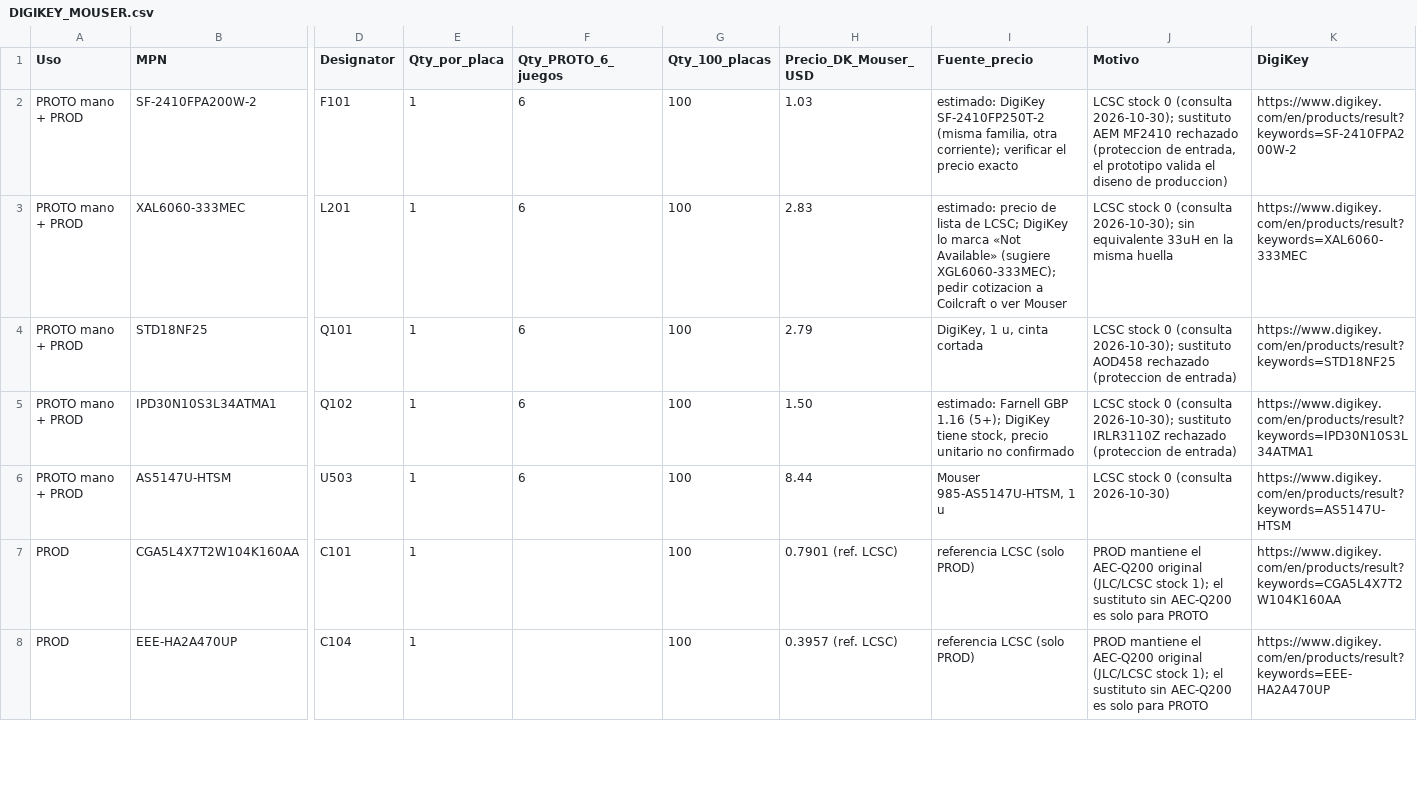
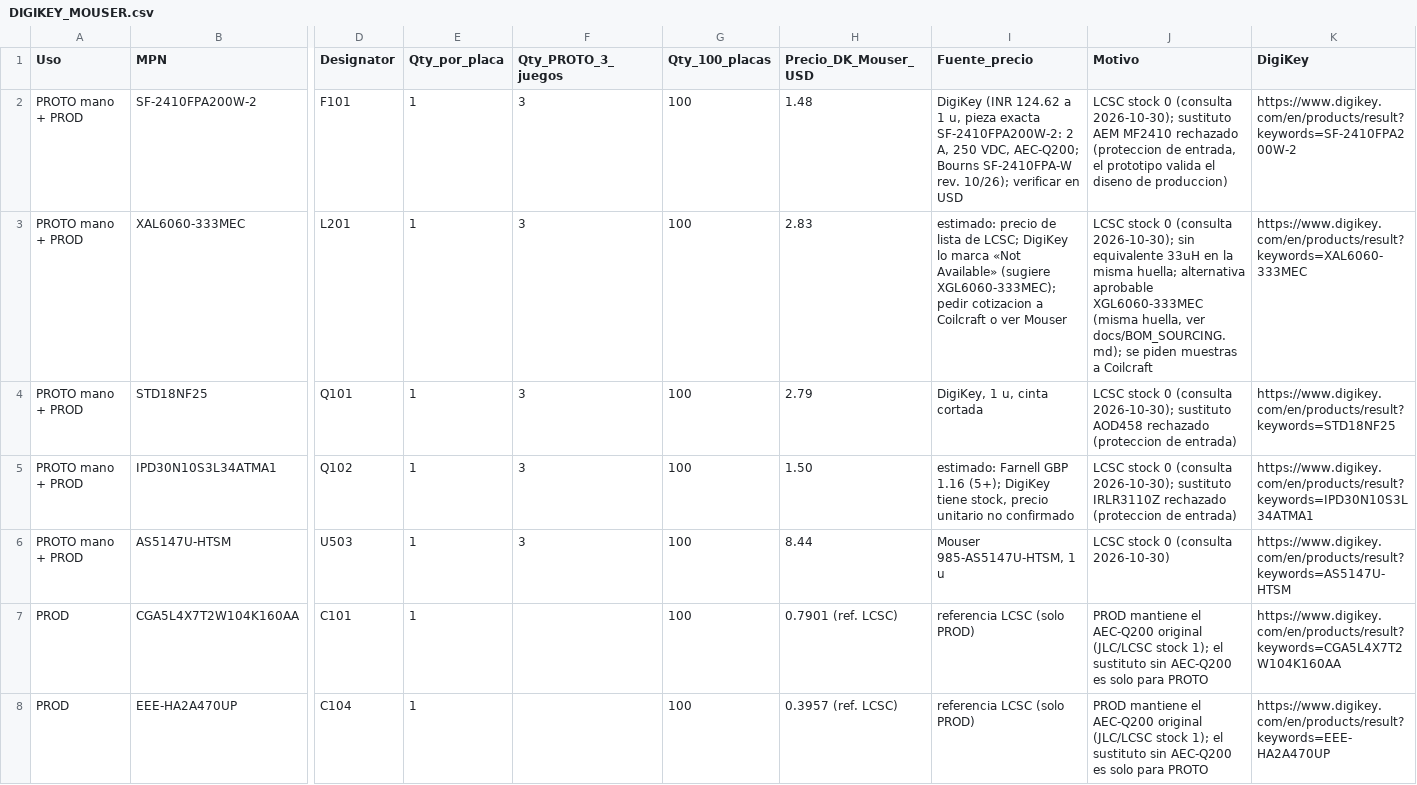
Before and after one commit to elvisdt/PCB_INCLI_VA, a CSV file: bom/DIGIKEY_MOUSER.csv, drawn as a sheet; only a part is shown, gaps mark what is left out; the diff names each change by its address in the sheet, - before the commit and + after, or states it on an @@ line.

```diff
--- a/bom/DIGIKEY_MOUSER.csv
+++ b/bom/DIGIKEY_MOUSER.csv
-F1: Qty_PROTO_6_juegos
+F1: Qty_PROTO_3_juegos
-F2:F6 (Qty_PROTO_3_juegos): 6
+F2:F6 (Qty_PROTO_3_juegos): 3
-H2 (Precio_DK_Mouser_USD): 1.03
+H2 (Precio_DK_Mouser_USD): 1.48
-I2 (Fuente_precio): estimado: DigiKey SF-2410FP250T-2 (misma familia, otra corriente); verificar el precio exacto
+I2 (Fuente_precio): DigiKey (INR 124.62 a 1 u, pieza exacta SF-2410FPA200W-2: 2 A, 250 VDC, AEC-Q200; Bourns SF-2410FPA-W rev. 10/26); verificar en USD
-J3 (Motivo): …la misma huella
+J3 (Motivo): …la misma huella; alternativa aprobable XGL6060-333MEC (misma huella, ver docs/BOM_SOURCING.md); se piden muestras a Coilcraft
```
Also changed, not shown: bom/LCSC_BOM_COMPLETO_PROTO.csv, 3 other files.
